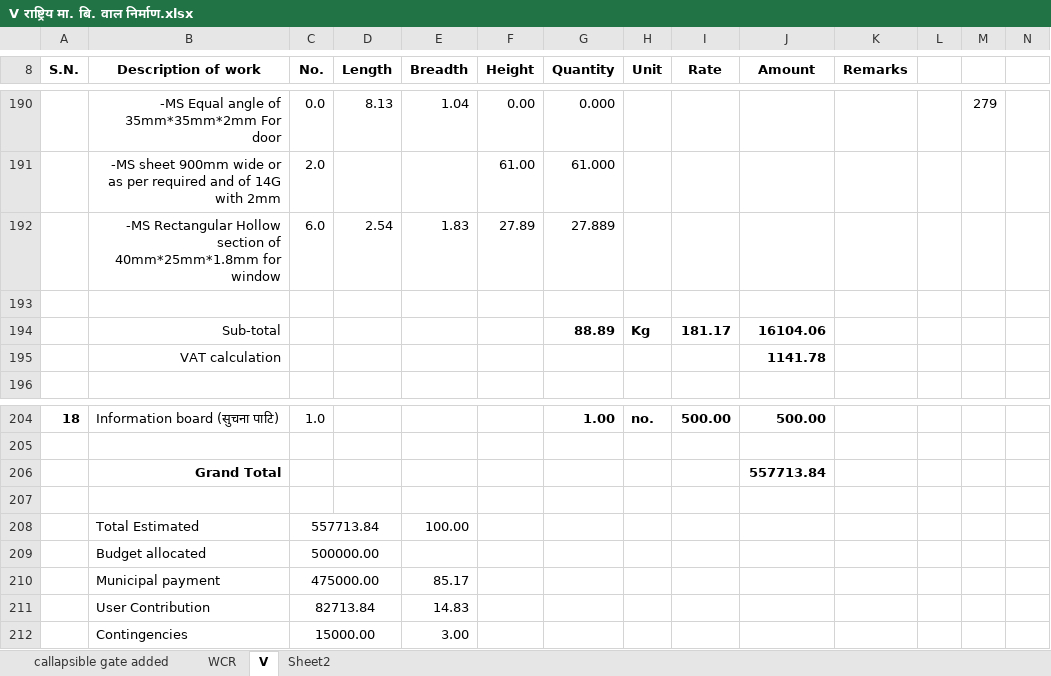
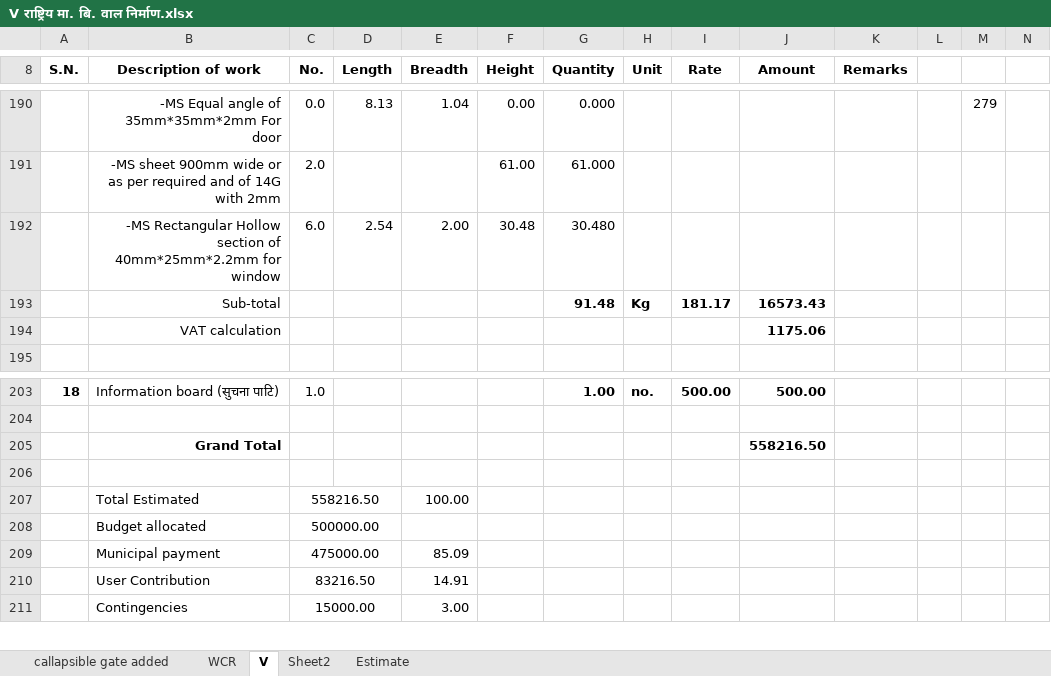
Before and after one commit to suwalcrystal/ofc, an Excel workbook: ofc/estimates/राष्ट्रिय मा. बि. वाल निर्माण/V राष्ट्रिय मा. बि. वाल निर्माण.xlsx, sheet V, drawn as a sheet; only a part is shown, gaps mark what is left out; values as stored, in another font and other column widths than the file's, no borders; removed rows and columns are numbered as before the commit, all else as after; rows hold the shown columns only; the diff names each change by its address in the sheet, - before the commit and + after, or states it on an @@ line.

```diff
--- a/ofc/estimates/राष्ट्रिय मा. बि. वाल निर्माण/V राष्ट्रिय मा. बि. वाल निर्माण.xlsx (sheet V)
+++ b/ofc/estimates/राष्ट्रिय मा. बि. वाल निर्माण/V राष्ट्रिय मा. बि. वाल निर्माण.xlsx (sheet V)
+sheet tab: Estimate
-row 192:  | -MS Rectangular Hollow section of 40mm*25mm*1.8mm for window | 6.0 | 2.54 | 1.83 | 27.89 | 27.889
-row 192: (empty)
+row 192:  | -MS Rectangular Hollow section of 40mm*25mm*2.2mm for window | 6.0 | 2.54 | 2.00 | 30.48 | 30.480
-G193 (Quantity): 88.89
+G193 (Quantity): 91.48
-J193 (Amount): 16104.06
+J193 (Amount): 16573.43
-J194 (Amount): 1141.78
+J194 (Amount): 1175.06
-J205 (Amount): 557713.84
+J205 (Amount): 558216.50
-C207 (No.): 557713.84
+C207 (No.): 558216.50
-E209 (Breadth): 85.17
+E209 (Breadth): 85.09
-row 211:  | User Contribution | 82713.84 |  | 14.83
+row 210:  | User Contribution | 83216.50 |  | 14.91
```
Also changed, not shown: sheet WCR, formulas that keep their value, ofc/estimates/estimates/gravel swornim chowk to sanagaun/suyal chowk chanaute futsal baato.xlsx, 3 other files.
